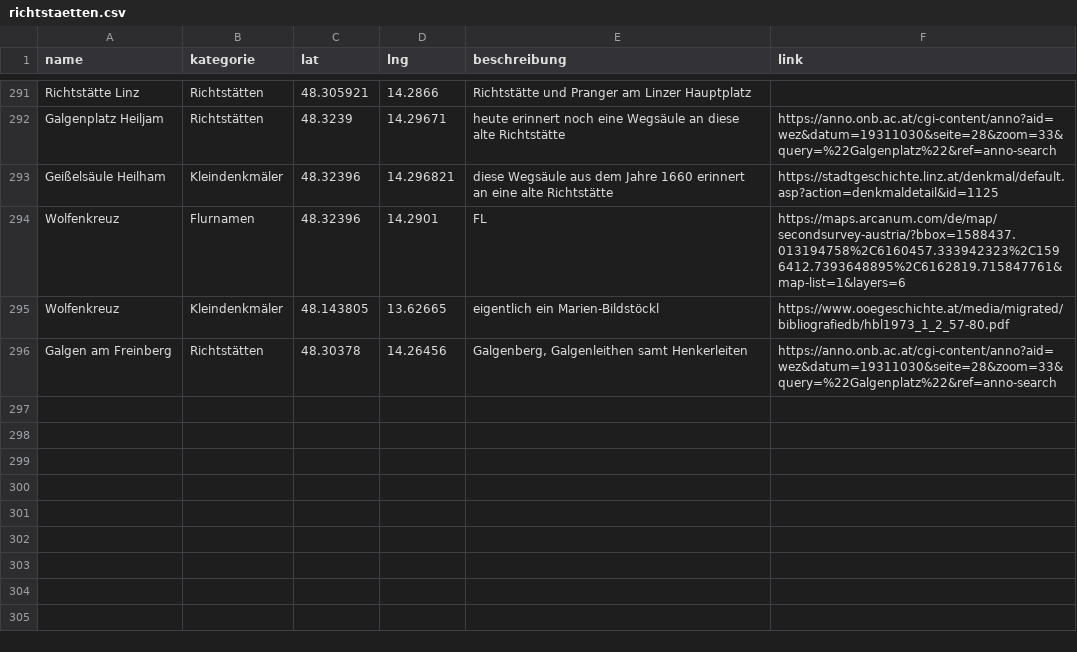
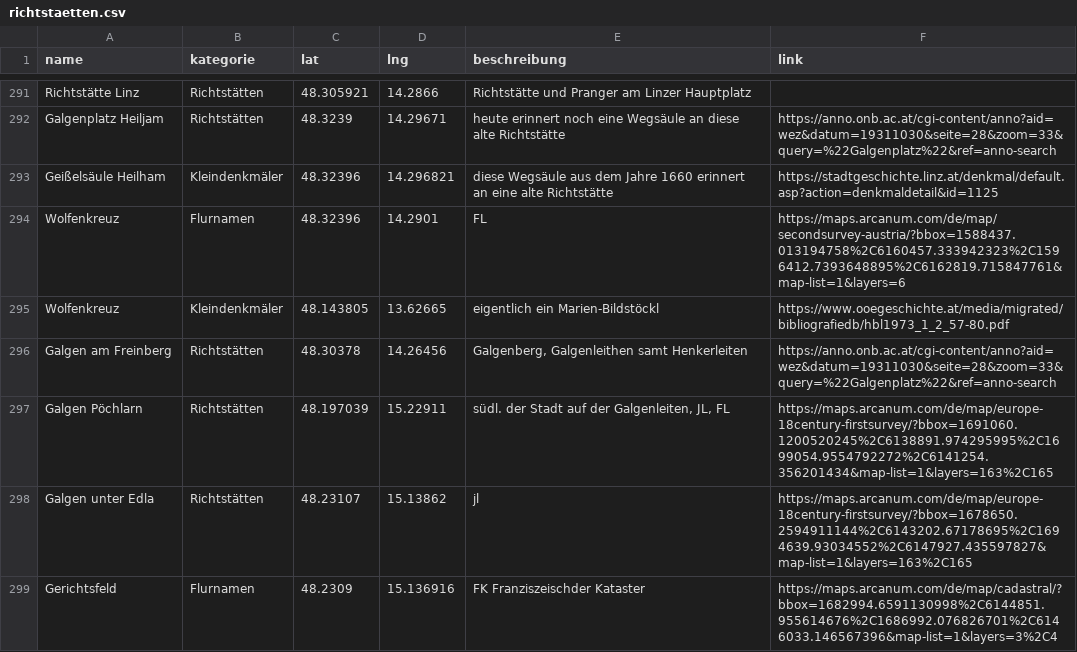
Before and after one commit to wolfundrabe/richtstaetten-ooe, a CSV file: daten/richtstaetten.csv, drawn as a sheet; only a part is shown, gaps mark what is left out.

Commit message:
Add files via upload

```diff
--- a/daten/richtstaetten.csv
+++ b/daten/richtstaetten.csv
@@ -296 +296,4 @@ Wolfenkreuz,Kleindenkmäler,48.143805,13.62665,eigentlich ein Marien-Bildstöckl
 Galgen am Freinberg,Richtstätten,48.30378,14.26456,"Galgenberg, Galgenleithen samt Henkerleiten",https://anno.onb.ac.at/cgi-content/anno?aid=wez&datum=19311030&seite=28&zoom=33&query=%22Galgenplatz%22&ref=anno-search
+Galgen Pöchlarn,Richtstätten,48.197039,15.22911,"südl. der Stadt auf der Galgenleiten, JL, FL",https://maps.arcanum.com/de/map/europe-18century-firstsurvey/?bbox=1691060.1200520245%2C6138891.974295995%2C1699054.9554792272%2C6141254.356201434&map-list=1&layers=163%2C165
+Galgen unter Edla,Richtstätten,48.23107,15.13862,jl,https://maps.arcanum.com/de/map/europe-18century-firstsurvey/?bbox=1678650.2594911144%2C6143202.67178695%2C1694639.93034552%2C6147927.435597827&map-list=1&layers=163%2C165
+Gerichtsfeld,Flurnamen,48.2309,15.136916,FK Franziszeischder Kataster,https://maps.arcanum.com/de/map/cadastral/?bbox=1682994.6591130998%2C6144851.955614676%2C1686992.076826701%2C6146033.146567396&map-list=1&layers=3%2C4
```
